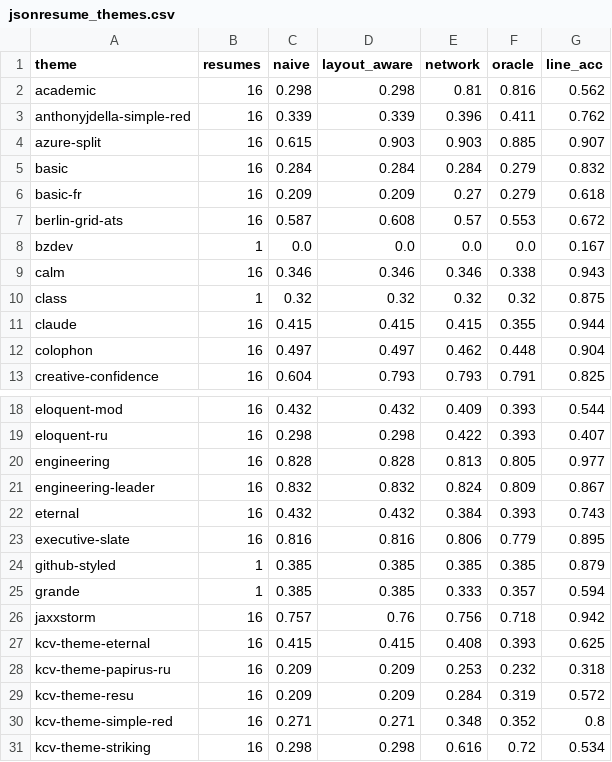
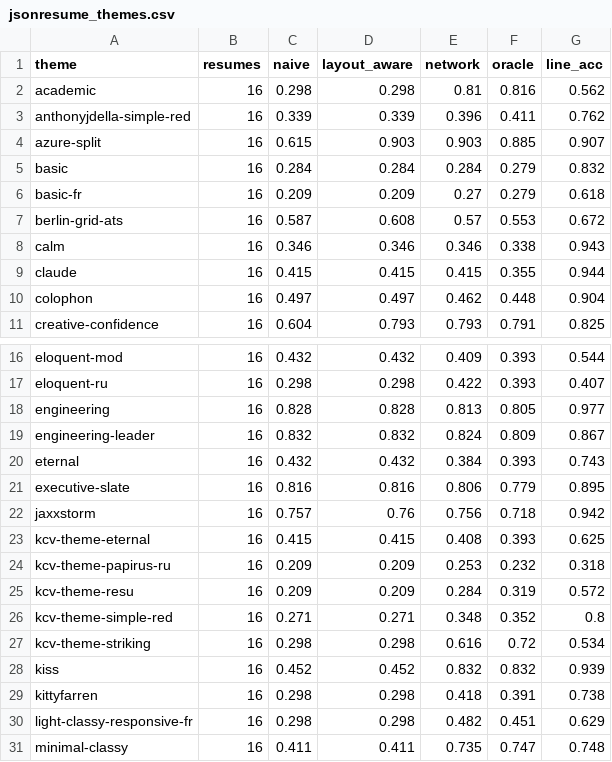
Before and after one commit to shreyosecret/ATSResumeFilter, a CSV file: results/jsonresume/jsonresume_themes.csv, drawn as a sheet; only a part is shown, gaps mark what is left out; the shorter side is filled out with more unchanged rows.

```diff
--- a/results/jsonresume/jsonresume_themes.csv
+++ b/results/jsonresume/jsonresume_themes.csv
@@ -7,5 +7,3 @@ basic-fr,16,0.209,0.209,0.27,0.279,0.618
 berlin-grid-ats,16,0.587,0.608,0.57,0.553,0.672
-bzdev,1,0.0,0.0,0.0,0.0,0.167
 calm,16,0.346,0.346,0.346,0.338,0.943
-class,1,0.32,0.32,0.32,0.32,0.875
 claude,16,0.415,0.415,0.415,0.355,0.944
@@ -23,4 +21,2 @@ eternal,16,0.432,0.432,0.384,0.393,0.743
 executive-slate,16,0.816,0.816,0.806,0.779,0.895
-github-styled,1,0.385,0.385,0.385,0.385,0.879
-grande,1,0.385,0.385,0.333,0.357,0.594
 jaxxstorm,16,0.757,0.76,0.756,0.718,0.942
```
Also changed, not shown: 2 other files.
